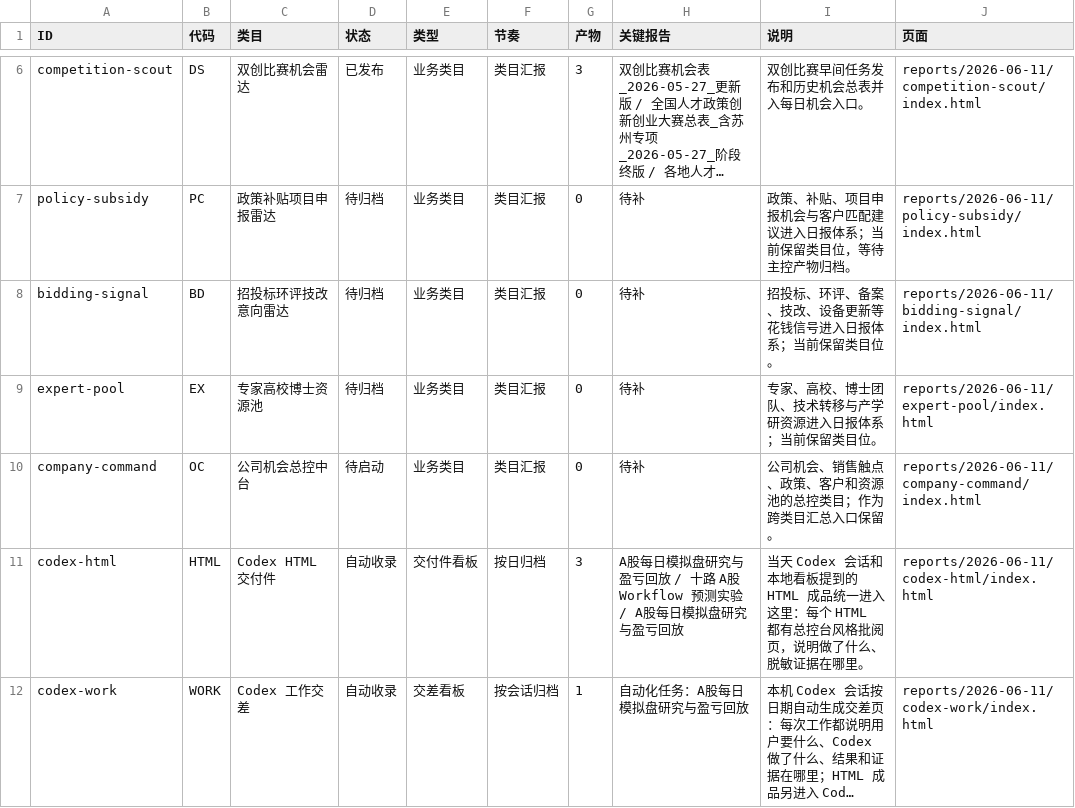
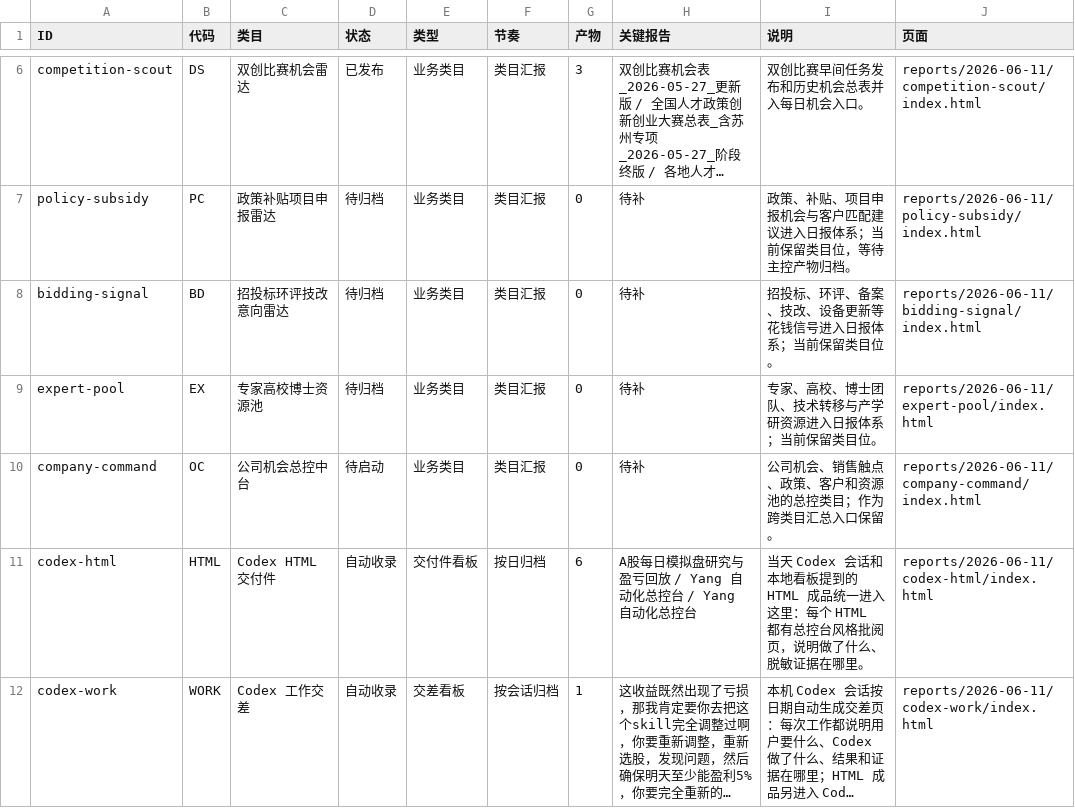
Before and after one commit to schovayang-creator/automation-command-center, a CSV file: data/tables/module-ledger.csv, drawn as a sheet; only a part is shown, gaps mark what is left out; long unchanged cells end in …; the diff names each change by its address in the sheet, - before the commit and + after, or states it on an @@ line.

```diff
--- a/data/tables/module-ledger.csv
+++ b/data/tables/module-ledger.csv
-G11 (产物): 3
+G11 (产物): 6
-H11 (关键报告): …回放 / 十路 A股 Workflow 预测实验 / A股每日模拟盘研究与盈亏回放
+H11 (关键报告): …回放 / Yang 自动化总控台 / Yang 自动化总控台
-H12 (关键报告): 自动化任务：A股每日模拟盘研究与盈亏回放
+H12 (关键报告): 这收益既然出现了亏损，那我肯定要你去把这个skill完全调整过啊，你要重新调整，重新选股，发现问题，然后确保明天至少能盈利5%，你要完全重新的…
```
Also changed, not shown: data/tables/automation-ledger.csv, data/tables/system-summary.csv, 40 other files.
